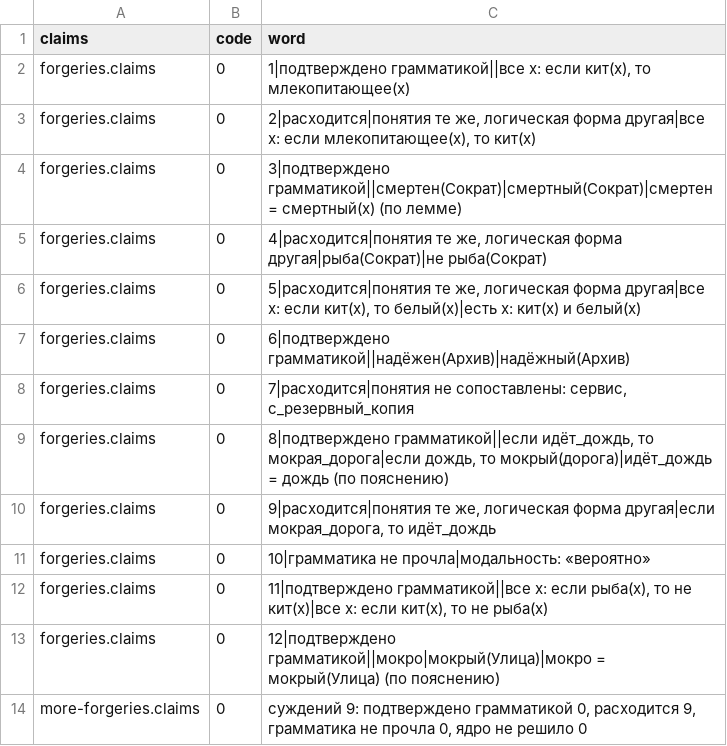
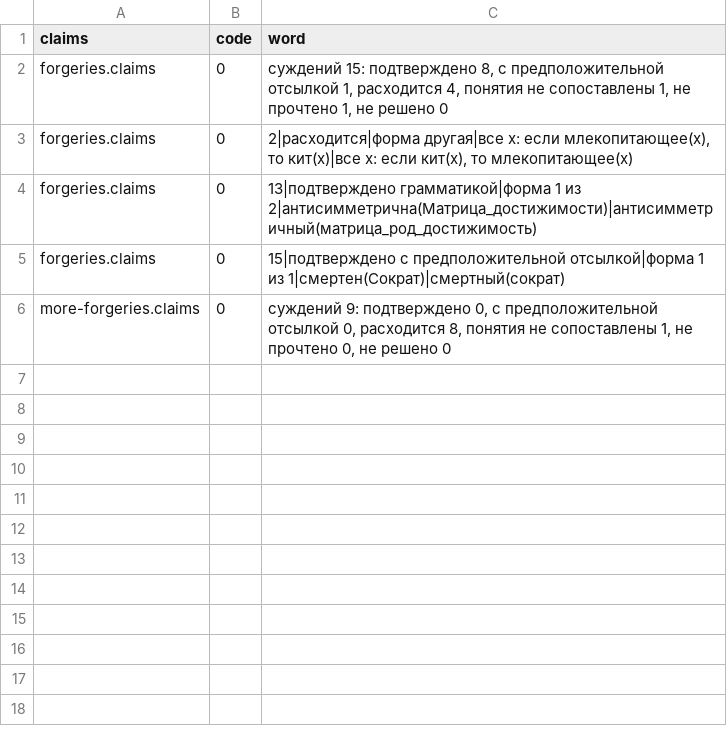
Before and after one commit to digitable-lol/flang, a TSV file: flang/proof/probes/argue-crosscheck/expected.tsv, drawn as a sheet.

```diff
--- a/flang/proof/probes/argue-crosscheck/expected.tsv
+++ b/flang/proof/probes/argue-crosscheck/expected.tsv
@@ -1,14 +1,6 @@
 claims	code	word
-forgeries.claims	0	1|подтверждено грамматикой||все x: если кит(x), то млекопитающее(x)
-forgeries.claims	0	2|расходится|понятия те же, логическая форма другая|все x: если млекопитающее(x), то кит(x)
-forgeries.claims	0	3|подтверждено грамматикой||смертен(Сократ)|смертный(Сократ)|смертен = смертный(x) (по лемме)
-forgeries.claims	0	4|расходится|понятия те же, логическая форма другая|рыба(Сократ)|не рыба(Сократ)
-forgeries.claims	0	5|расходится|понятия те же, логическая форма другая|все x: если кит(x), то белый(x)|есть x: кит(x) и белый(x)
-forgeries.claims	0	6|подтверждено грамматикой||надёжен(Архив)|надёжный(Архив)
-forgeries.claims	0	7|расходится|понятия не сопоставлены: сервис, с_резервный_копия
-forgeries.claims	0	8|подтверждено грамматикой||если идёт_дождь, то мокрая_дорога|если дождь, то мокрый(дорога)|идёт_дождь = дождь (по пояснению)
-forgeries.claims	0	9|расходится|понятия те же, логическая форма другая|если мокрая_дорога, то идёт_дождь
-forgeries.claims	0	10|грамматика не прочла|модальность: «вероятно»
-forgeries.claims	0	11|подтверждено грамматикой||все x: если рыба(x), то не кит(x)|все x: если кит(x), то не рыба(x)
-forgeries.claims	0	12|подтверждено грамматикой||мокро|мокрый(Улица)|мокро = мокрый(Улица) (по пояснению)
-more-forgeries.claims	0	суждений 9: подтверждено грамматикой 0, расходится 9, грамматика не прочла 0, ядро не решило 0
+forgeries.claims	0	суждений 15: подтверждено 8, с предположительной отсылкой 1, расходится 4, понятия не сопоставлены 1, не прочтено 1, не решено 0
+forgeries.claims	0	2|расходится|форма другая|все x: если млекопитающее(x), то кит(x)|все x: если кит(x), то млекопитающее(x)
+forgeries.claims	0	13|подтверждено грамматикой|форма 1 из 2|антисимметрична(Матрица_достижимости)|антисимметричный(матрица_род_достижимость)
+forgeries.claims	0	15|подтверждено с предположительной отсылкой|форма 1 из 1|смертен(Сократ)|смертный(сократ)
+more-forgeries.claims	0	суждений 9: подтверждено 0, с предположительной отсылкой 0, расходится 8, понятия не сопоставлены 1, не прочтено 0, не решено 0
```
Also changed, not shown: flang/proof/probes/russian-meaning/expected.tsv, 12 other files.
